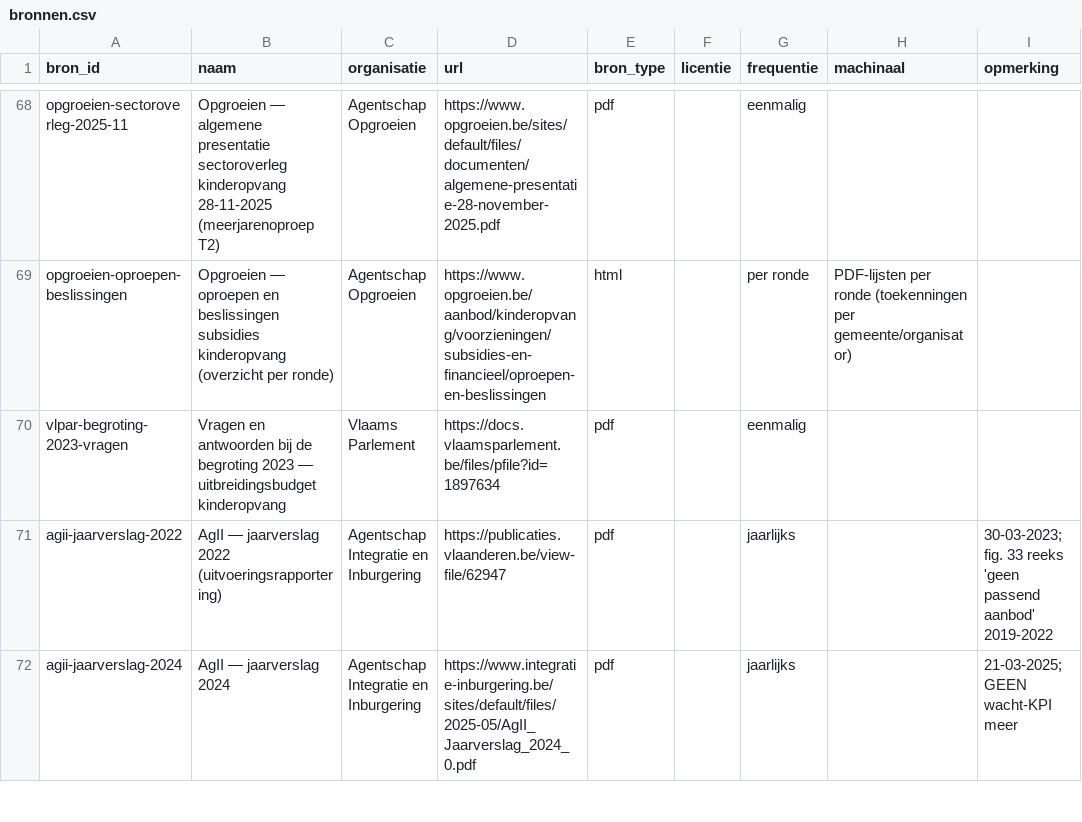
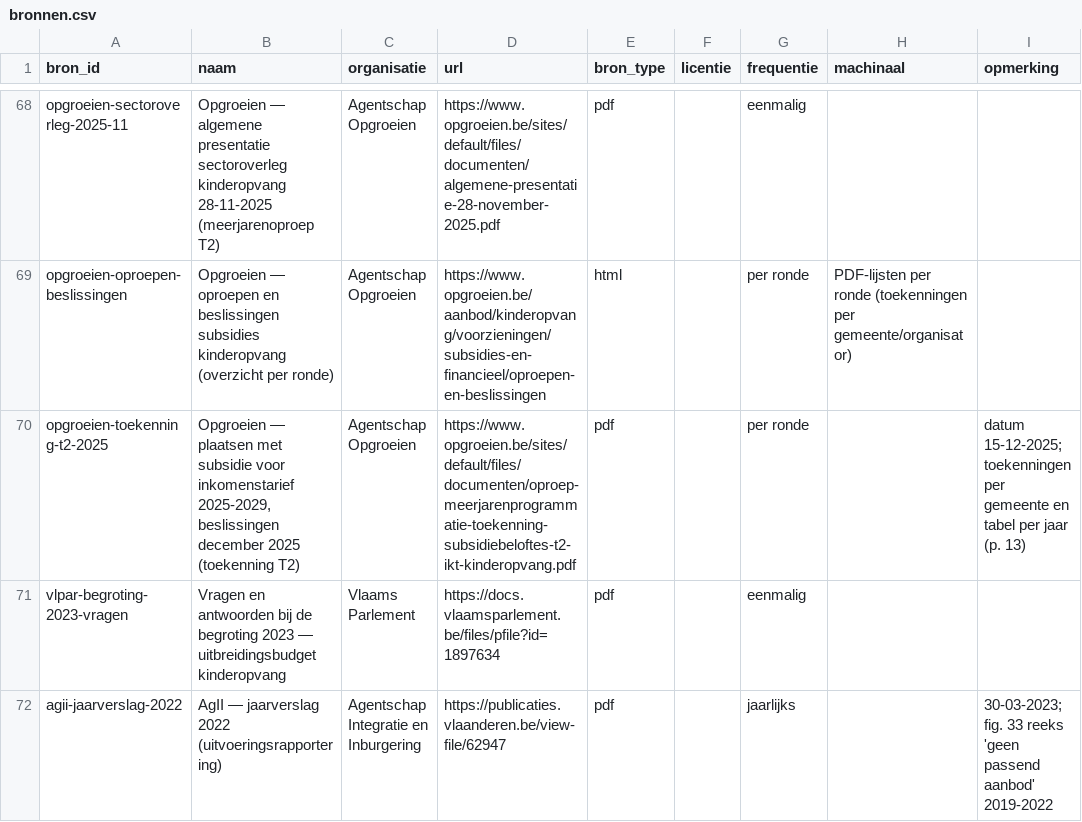
Before and after one commit to Eberger01/wachtlijsten-vlaanderen, a CSV file: data/curated/bronnen.csv, drawn as a sheet; only a part is shown, gaps mark what is left out; the shorter side is filled out with more unchanged rows.

```diff
--- a/data/curated/bronnen.csv
+++ b/data/curated/bronnen.csv
@@ -69,2 +69,3 @@ opgroeien-sectoroverleg-2025-11,Opgroeien — algemene presentatie sectoroverleg
 opgroeien-oproepen-beslissingen,Opgroeien — oproepen en beslissingen subsidies kinderopvang (overzicht per ronde),Agentschap Opgroeien,https://www.opgroeien.be/aanbod/kinderopvang/voorzieningen/subsidies-en-financieel/oproepen-en-beslissingen,html,,per ronde,PDF-lijsten per ronde (toekenningen per gemeente/organisator),
+opgroeien-toekenning-t2-2025,"Opgroeien — plaatsen met subsidie voor inkomenstarief 2025-2029, beslissingen december 2025 (toekenning T2)",Agentschap Opgroeien,https://www.opgroeien.be/sites/default/files/documenten/oproep-meerjarenprogrammatie-toekenning-subsidiebeloftes-t2-ikt-kinderopvang.pdf,pdf,,per ronde,,datum 15-12-2025; toekenningen per gemeente en tabel per jaar (p. 13)
 vlpar-begroting-2023-vragen,Vragen en antwoorden bij de begroting 2023 — uitbreidingsbudget kinderopvang,Vlaams Parlement,https://docs.vlaamsparlement.be/files/pfile?id=1897634,pdf,,eenmalig,,
```
Also changed, not shown: data/curated/voorzieningen.csv, data/published/bronnen.csv, 7 other files.
